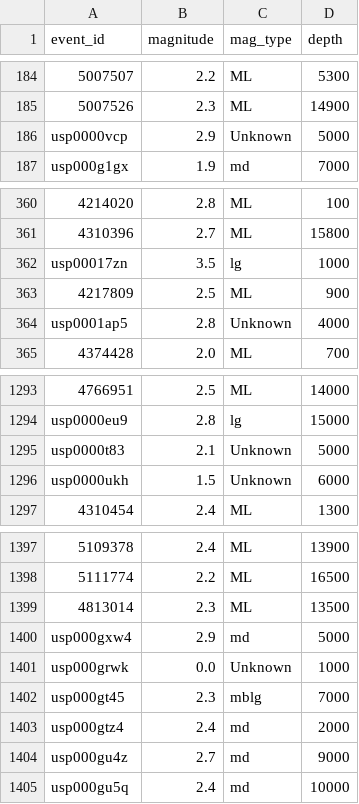
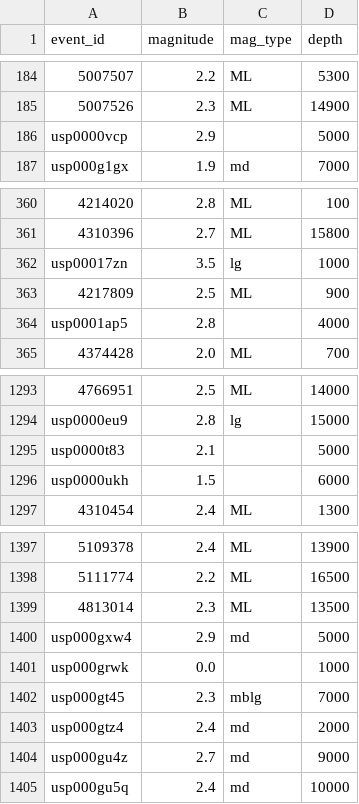
Before and after one commit to JulieGambill/Wastewater_And_Seismic_Activity, a CSV file: data/magnitude2.csv, drawn as a sheet; only a part is shown, gaps mark what is left out; the diff covers the shown part only; the diff names each change by its address in the sheet, - before the commit and + after, or states it on an @@ line.

```diff
--- a/data/magnitude2.csv
+++ b/data/magnitude2.csv
-C186 (mag_type): Unknown
+C186 (mag_type): (empty)
-C364 (mag_type): Unknown
+C364 (mag_type): (empty)
-C1295:C1296 (mag_type): Unknown
+C1295:C1296 (mag_type): (empty)
-C1401 (mag_type): Unknown
+C1401 (mag_type): (empty)
```
Also changed, not shown: 14 edited cells elsewhere in this file, data/applachian_quakes.csv, 1 other file.
